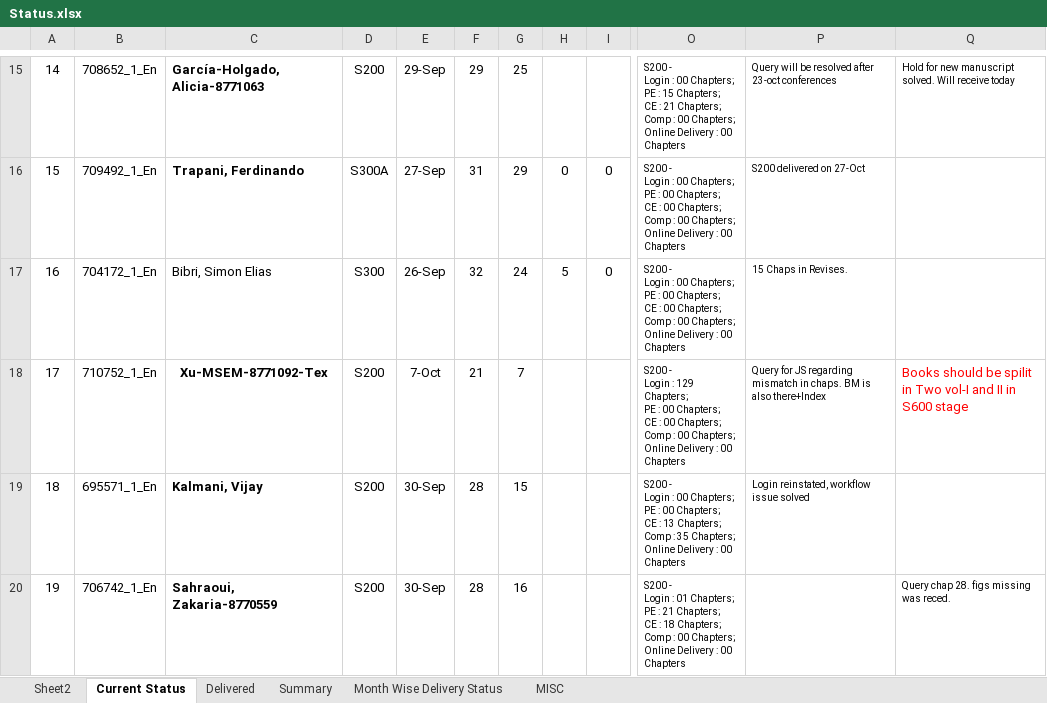
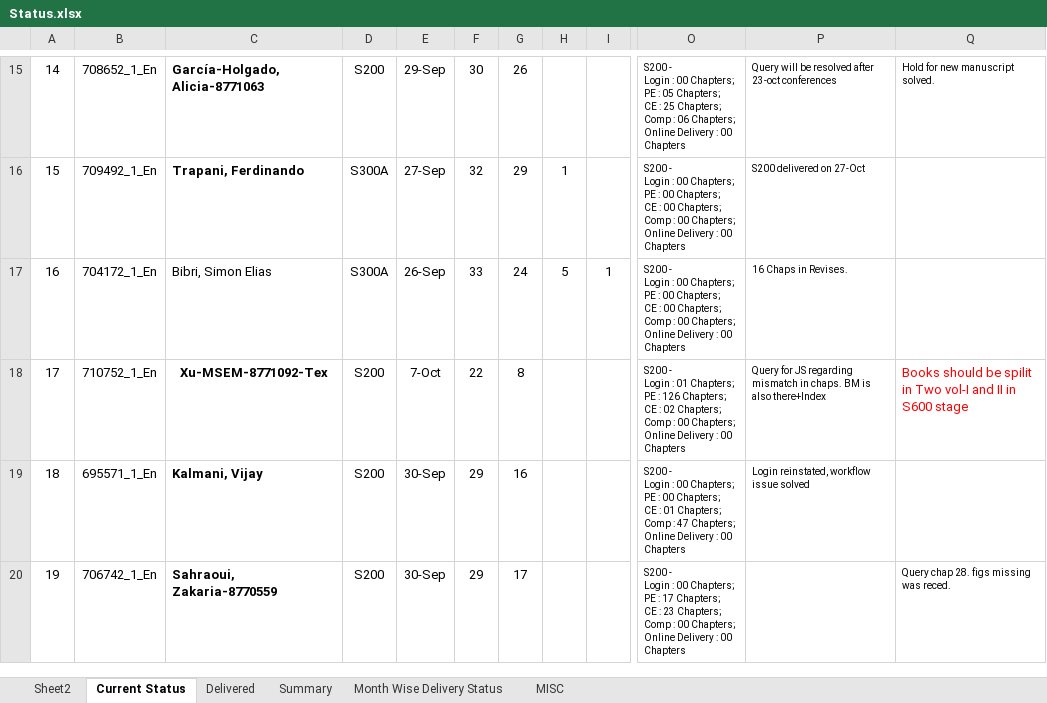
Before and after one commit to Gullu-puda/sn-dashboard, an Excel workbook: Status.xlsx, sheet Current Status, drawn as a sheet; only a part is shown, gaps mark what is left out; values as stored, in another font and other column widths than the file's, no borders; table styles not drawn; ↵ is a line break in a cell; the diff covers the shown part only; the diff names each change by its address in the sheet, - before the commit and + after, or states it on an @@ line.

Commit message:
Update Status.xlsx

```diff
--- a/Status.xlsx (sheet Current Status)
+++ b/Status.xlsx (sheet Current Status)
-F15: 29
+F15: 30
-G15: 25
+G15: 26
-O15: …PE : 15 Chapters; ↵ CE : 21 Chapters; ↵ Comp : 00 Chapters; ↵ Online…
+O15: …PE : 05 Chapters; ↵ CE : 25 Chapters; ↵ Comp : 06 Chapters; ↵ Online…
-Q15: Hold for new manuscript solved. Will receive today
+Q15: Hold for new manuscript solved.
-F16: 31
+F16: 32
-H16: 0
+H16: 1
-I16: 0
+I16: (empty)
-D17: S300
+D17: S300A
-F17: 32
+F17: 33
-I17: 0
+I17: 1
-P17: 15 Chaps in Revises.
+P17: 16 Chaps in Revises.
-F18: 21
+F18: 22
-G18: 7
+G18: 8
-O18: …Login : 129 Chapters; ↵ PE : 00 Chapters; ↵ CE : 00 Chapters; ↵ Comp…
+O18: …Login : 01 Chapters; ↵ PE : 126 Chapters; ↵ CE : 02 Chapters; ↵ Comp…
-F19:F20: 28
+F19:F20: 29
-G19: 15
+G19: 16
-O19: …CE : 13 Chapters; ↵ Comp : 35 Chapters; ↵ Online…
+O19: …CE : 01 Chapters; ↵ Comp : 47 Chapters; ↵ Online…
-G20: 16
+G20: 17
-O20: …Login : 01 Chapters; ↵ PE : 21 Chapters; ↵ CE : 18 Chapters; ↵ Comp…
+O20: …Login : 00 Chapters; ↵ PE : 17 Chapters; ↵ CE : 23 Chapters; ↵ Comp…
```
Also changed, not shown: 1 added row, 1 hidden or unhidden row and 72 edited cells elsewhere in this sheet, sheet MISC, sheet Summary, formulas that keep their value.
